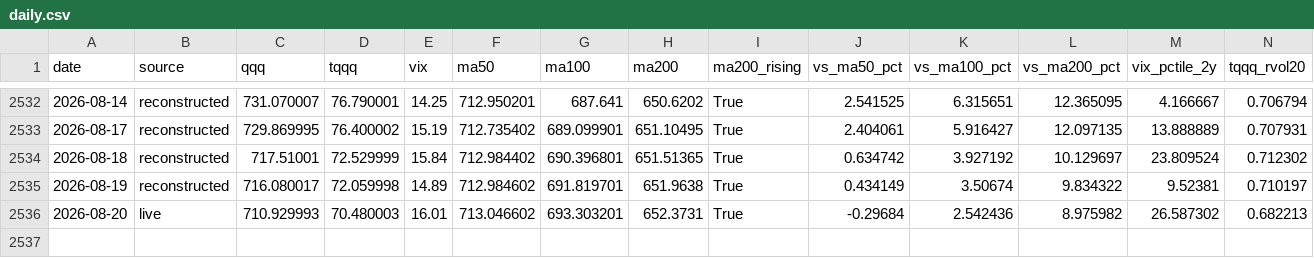
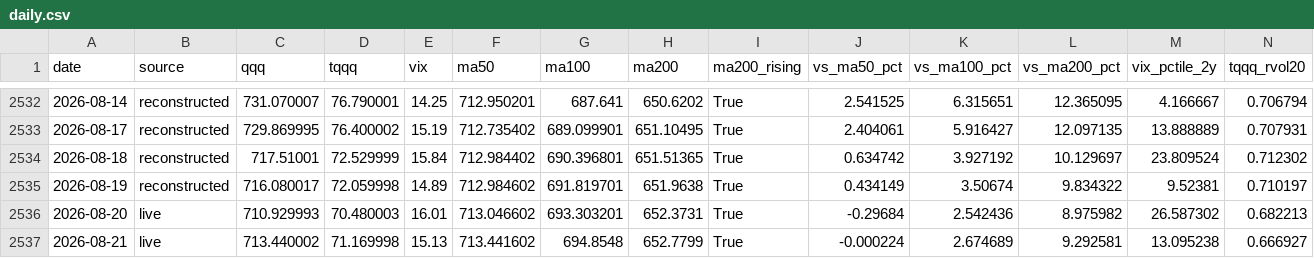
Before and after one commit to fjin5144-netizen/reef-research, a CSV file: data/daily.csv, drawn as a sheet; only a part is shown, gaps mark what is left out; rows hold the shown columns only; the diff names each change by its address in the sheet, - before the commit and + after, or states it on an @@ line.

```diff
--- a/data/daily.csv
+++ b/data/daily.csv
+row 2537: 2026-08-21 | live | 713.440002 | 71.169998 | 15.13 | 713.441602 | 694.8548 | 652.7799 | True | -0.000224 | 2.674689 | 9.292581 | 13.095238 | 0.666927
```
Also changed, not shown: data/intraday/2026-08-20.csv, data/intraday/2026-08-21.csv, 6 other files.
